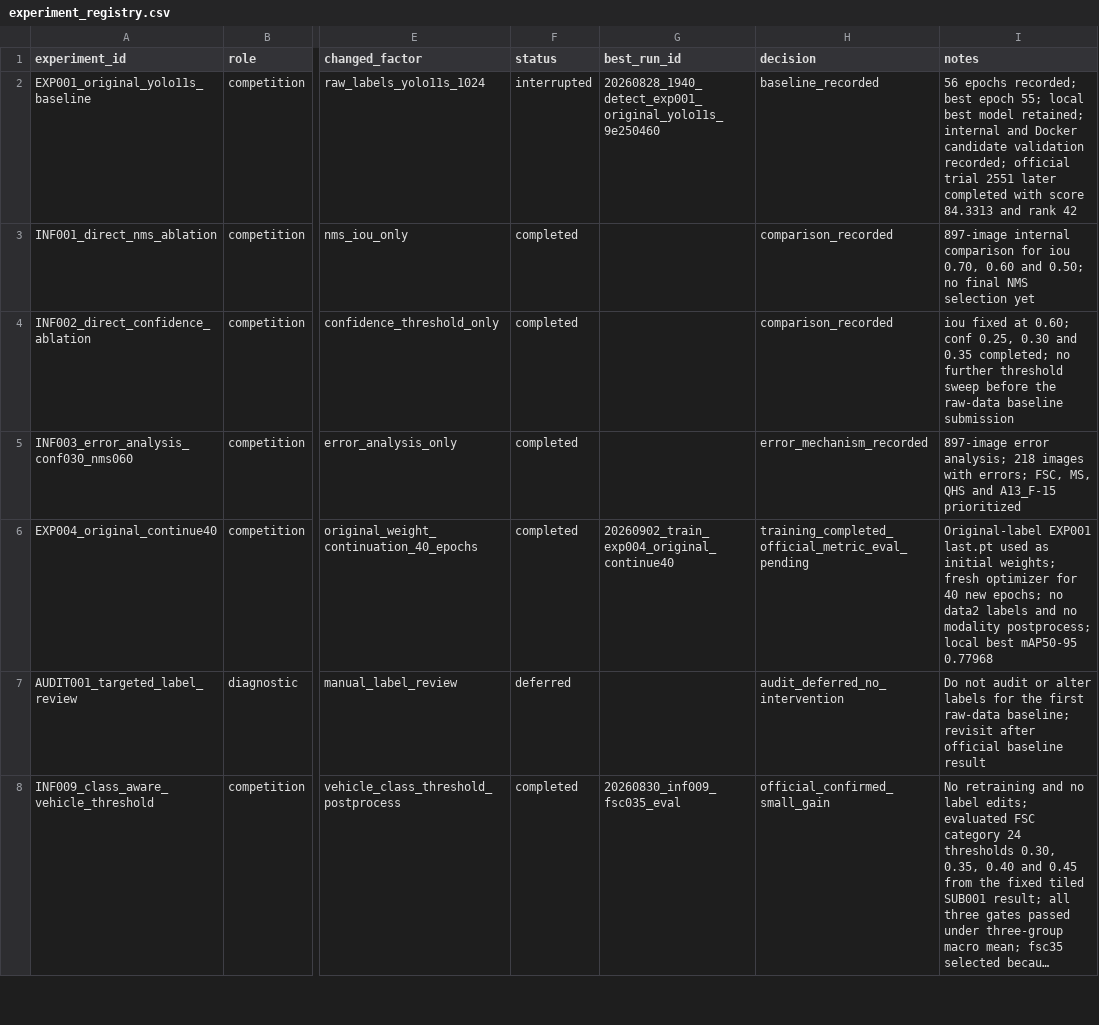
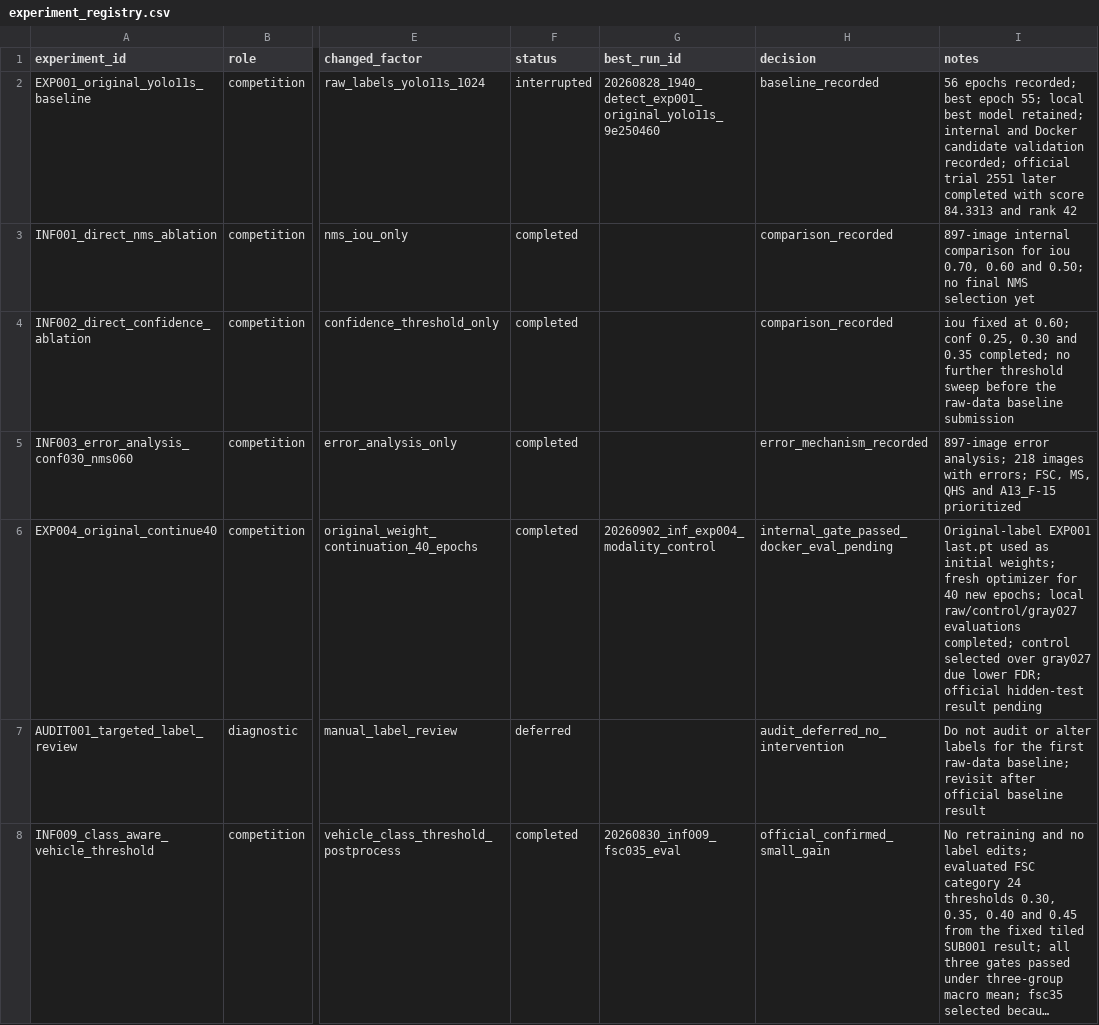
Before and after one commit to WHGD666/weixing, a CSV file: shiyan/experiments/registry/experiment_registry.csv, drawn as a sheet; only a part is shown, gaps mark what is left out; long unchanged cells end in …; the diff names each change by its address in the sheet, - before the commit and + after, or states it on an @@ line.

```diff
--- a/shiyan/experiments/registry/experiment_registry.csv
+++ b/shiyan/experiments/registry/experiment_registry.csv
-G6 (best_run_id): 20260902_train_exp004_original_continue40
+G6 (best_run_id): 20260902_inf_exp004_modality_control
-H6 (decision): training_completed_official_metric_eval_pending
+H6 (decision): internal_gate_passed_docker_eval_pending
-I6 (notes): …new epochs; no data2 labels and no modality postprocess; local best mAP50-95 0.77968
+I6 (notes): …new epochs; local raw/control/gray027 evaluations completed; control selected over gray027 due lower FDR; official hidden-test result pending
```
Also changed, not shown: shiyan/experiments/registry/run_registry.csv, 1 other file.
